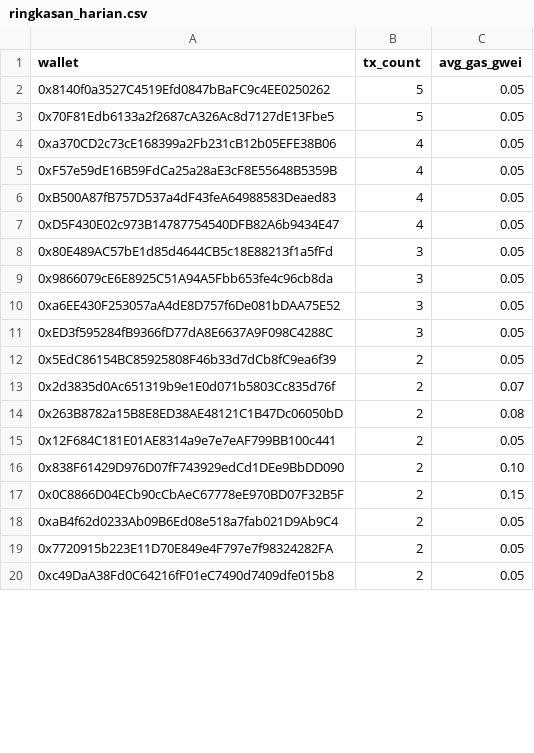
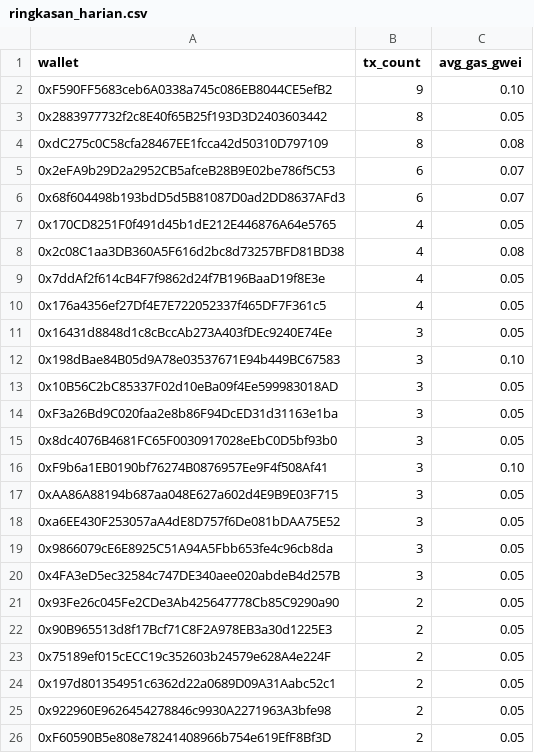
Before and after one commit to ranggel87/bot-pantau-bsc, a CSV file: data/ringkasan_harian.csv, drawn as a sheet; only a part is shown; removed rows and columns are numbered as before the commit, all else as after; the diff covers the shown part only; the diff names each change by its address in the sheet, - before the commit and + after, or states it on an @@ line.

```diff
--- a/data/ringkasan_harian.csv
+++ b/data/ringkasan_harian.csv
-row 2: 0x8140f0a3527C4519Efd0847bBaFC9c4EE0250262 | 5 | 0.05
-row 3: 0x70F81Edb6133a2f2687cA326Ac8d7127dE13Fbe5 | 5 | 0.05
+row 2: 0xF590FF5683ceb6A0338a745c086EB8044CE5efB2 | 9 | 0.10
+row 3: 0x2883977732f2c8E40f65B25f193D3D2403603442 | 8 | 0.05
+row 4: 0xdC275c0C58cfa28467EE1fcca42d50310D797109 | 8 | 0.08
+row 5: 0x2eFA9b29D2a2952CB5afceB28B9E02be786f5C53 | 6 | 0.07
+row 6: 0x68f604498b193bdD5d5B81087D0ad2DD8637AFd3 | 6 | 0.07
-A7 (wallet): 0xa370CD2c73cE168399a2Fb231cB12b05EFE38B06
+A7 (wallet): 0x170CD8251F0f491d45b1dE212E446876A64e5765
+row 8: 0x2c08C1aa3DB360A5F616d2bc8d73257BFD81BD38 | 4 | 0.08
-A9 (wallet): 0xF57e59dE16B59FdCa25a28aE3cF8E55648B5359B
+A9 (wallet): 0x7ddAf2f614cB4F7f9862d24f7B196BaaD19f8E3e
-row 6: 0xB500A87fB757D537a4dF43feA64988583Deaed83 | 4 | 0.05
-A10 (wallet): 0xD5F430E02c973B14787754540DFB82A6b9434E47
+A10 (wallet): 0x176a4356ef27Df4E7E722052337f465DF7F361c5
-A11 (wallet): 0x80E489AC57bE1d85d4644CB5c18E88213f1a5fFd
+A11 (wallet): 0x16431d8848d1c8cBccAb273A403fDEc9240E74Ee
+row 12: 0x198dBae84B05d9A78e03537671E94b449BC67583 | 3 | 0.10
+row 13: 0x10B56C2bC85337F02d10eBa09f4Ee599983018AD | 3 | 0.05
+row 14: 0xF3a26Bd9C020faa2e8b86F94DcED31d31163e1ba | 3 | 0.05
+row 15: 0x8dc4076B4681FC65F0030917028eEbC0D5bf93b0 | 3 | 0.05
+row 16: 0xF9b6a1EB0190bf76274B0876957Ee9F4f508Af41 | 3 | 0.10
+row 17: 0xAA86A88194b687aa048E627a602d4E9B9E03F715 | 3 | 0.05
+row 18: 0xa6EE430F253057aA4dE8D757f6De081bDAA75E52 | 3 | 0.05
-A20 (wallet): 0xa6EE430F253057aA4dE8D757f6De081bDAA75E52
+A20 (wallet): 0x4FA3eD5ec32584c747DE340aee020abdeB4d257B
-row 11: 0xED3f595284fB9366fD77dA8E6637A9F098C4288C | 3 | 0.05
-A21 (wallet): 0x5EdC86154BC85925808F46b33d7dCb8fC9ea6f39
+A21 (wallet): 0x93Fe26c045Fe2CDe3Ab425647778Cb85C9290a90
-row 13: 0x2d3835d0Ac651319b9e1E0d071b5803Cc835d76f | 2 | 0.07
-row 14: 0x263B8782a15B8E8ED38AE48121C1B47Dc06050bD | 2 | 0.08
-A22 (wallet): 0x12F684C181E01AE8314a9e7e7eAF799BB100c441
+A22 (wallet): 0x90B965513d8f17Bcf71C8F2A978EB3a30d1225E3
-row 16: 0x838F61429D976D07fF743929edCd1DEe9BbDD090 | 2 | 0.10
-row 17: 0x0C8866D04ECb90cCbAeC67778eE970BD07F32B5F | 2 | 0.15
+row 23: 0x75189ef015cECC19c352603b24579e628A4e224F | 2 | 0.05
-A24 (wallet): 0xaB4f62d0233Ab09B6Ed08e518a7fab021D9Ab9C4
+A24 (wallet): 0x197d801354951c6362d22a0689D09A31Aabc52c1
-A25 (wallet): 0x7720915b223E11D70E849e4F797e7f98324282FA
+A25 (wallet): 0x922960E9626454278846c9930A2271963A3bfe98
-A26 (wallet): 0xc49DaA38Fd0C64216fF01eC7490d7409dfe015b8
+A26 (wallet): 0xF60590B5e808e78241408966b754e619EfF8Bf3D
```
Also changed, not shown: 7 added rows, 13 removed rows and 16 edited cells elsewhere in this file, 1 other file.
